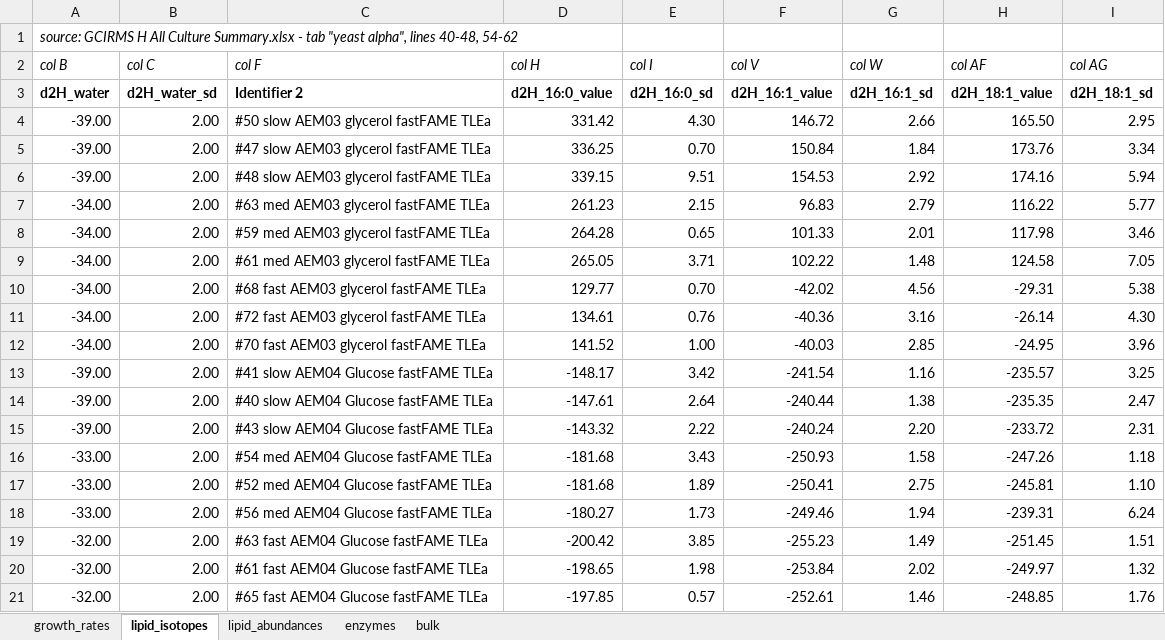
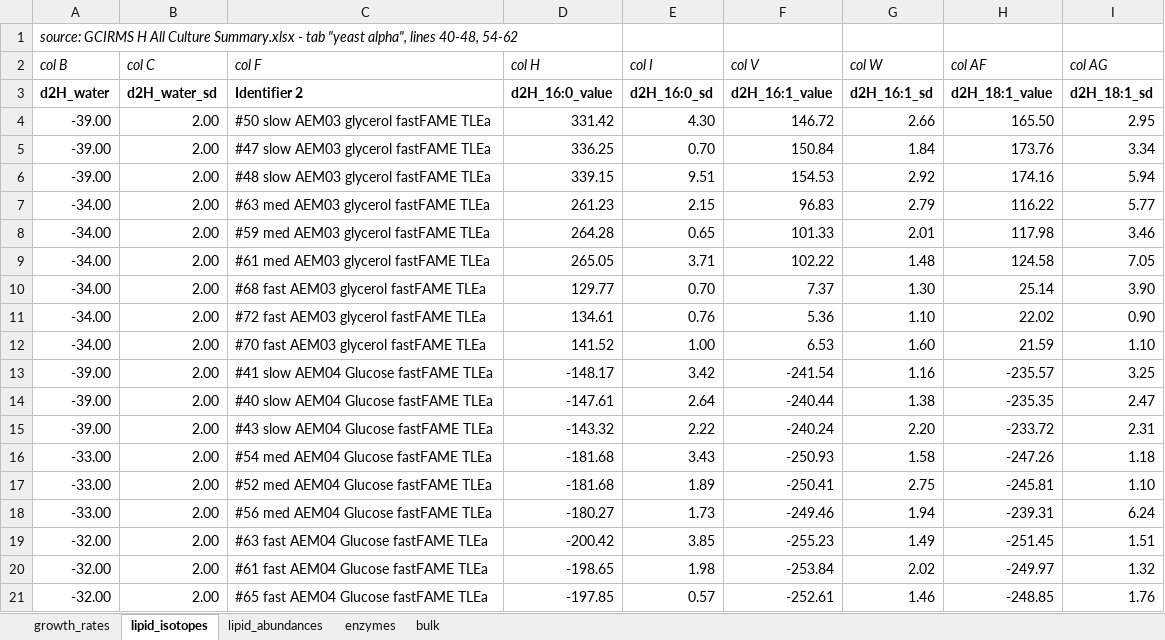
Before and after one commit to KopfLab/2023_maloney_et_al, an Excel workbook: data/raw_data.xlsx, sheet lipid_isotopes, drawn as a sheet; values as stored, in another font and other column widths than the file's, no borders; the diff names each change by its address in the sheet, - before the commit and + after, or states it on an @@ line.

```diff
--- a/data/raw_data.xlsx (sheet lipid_isotopes)
+++ b/data/raw_data.xlsx (sheet lipid_isotopes)
-F10 (col V): -42.02
+F10 (col V): 7.37
-G10 (col W): 4.56
+G10 (col W): 1.30
-H10 (col AF): -29.31
+H10 (col AF): 25.14
-I10 (col AG): 5.38
+I10 (col AG): 3.90
-F11 (col V): -40.36
+F11 (col V): 5.36
-G11 (col W): 3.16
+G11 (col W): 1.10
-H11 (col AF): -26.14
+H11 (col AF): 22.02
-I11 (col AG): 4.30
+I11 (col AG): 0.90
-F12 (col V): -40.03
+F12 (col V): 6.53
-G12 (col W): 2.85
+G12 (col W): 1.60
-H12 (col AF): -24.95
+H12 (col AF): 21.59
-I12 (col AG): 3.96
+I12 (col AG): 1.10
```
Also changed, not shown: 2 other files.
